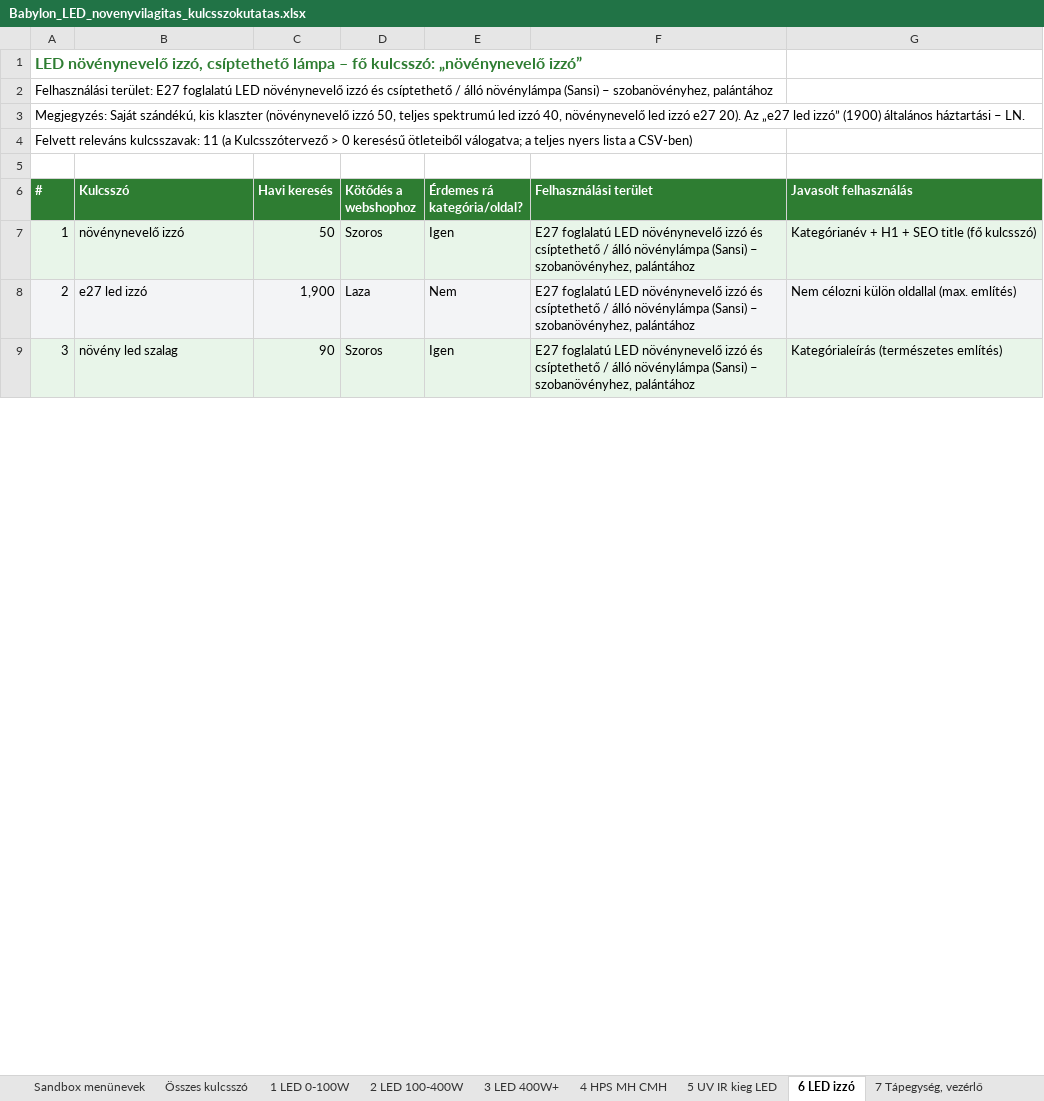
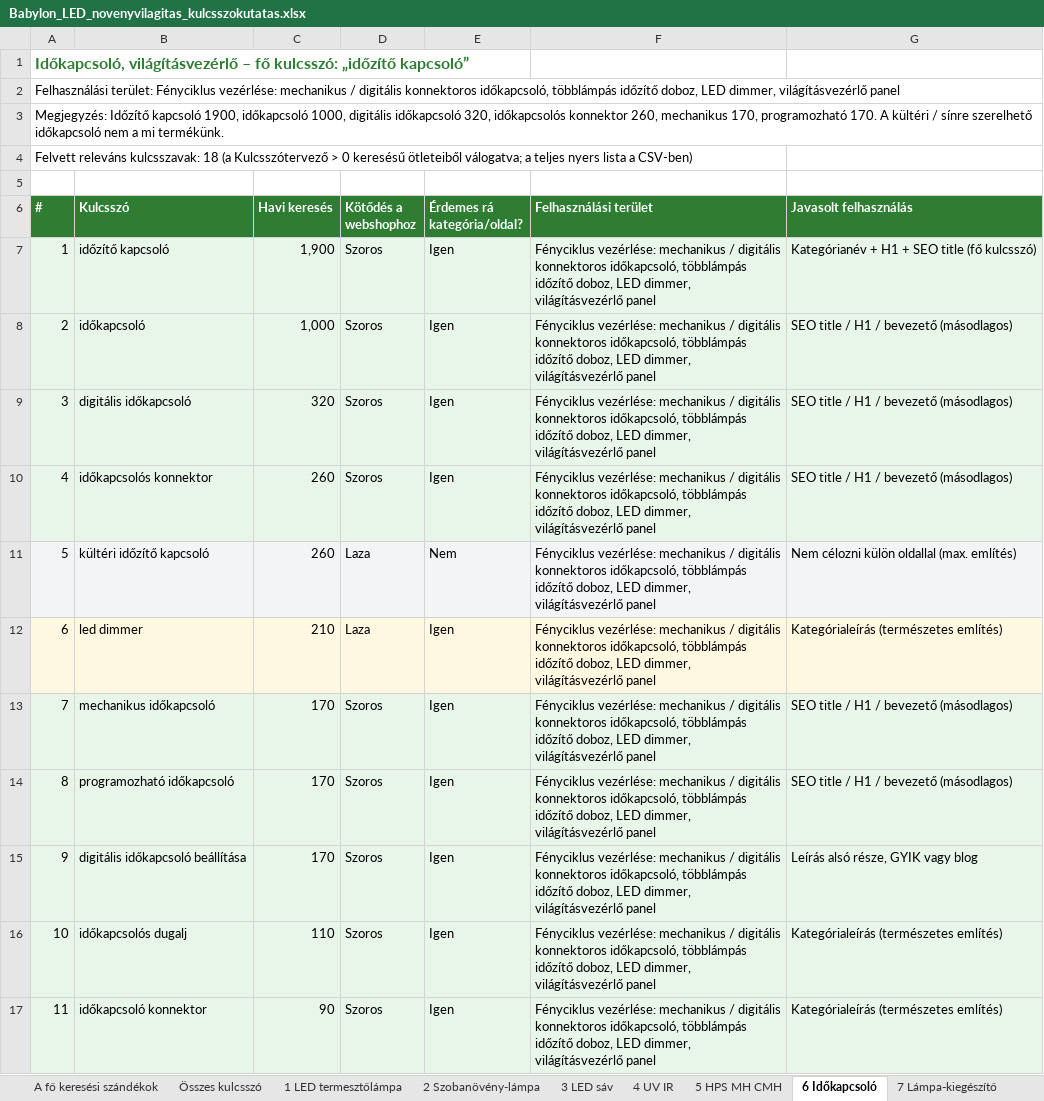
Before and after one commit to sutogaborurbangarden-code/shoprenter-auto-claude-code-kategoria-javitas, an Excel workbook: kulcsszokutatas/babylon/Babylon_LED_novenyvilagitas_kulcsszokutatas.xlsx, sheet 6 Időkapcsoló, drawn as a sheet; only a part is shown; values as stored, in another font and other column widths than the file's, no borders; addresses are those after the commit; the diff covers the shown part only; the diff names each change by its address in the sheet, - before the commit and + after, or states it on an @@ line.

```diff
--- a/kulcsszokutatas/babylon/Babylon_LED_novenyvilagitas_kulcsszokutatas.xlsx (sheet 6 Időkapcsoló)
+++ b/kulcsszokutatas/babylon/Babylon_LED_novenyvilagitas_kulcsszokutatas.xlsx (sheet 6 Időkapcsoló)
-sheet tab: Sandbox menünevek
+sheet tab: A fő keresési szándékok
-sheet tab: 1 LED 0-100W
+sheet tab: 1 LED termesztőlámpa
-sheet tab: 2 LED 100-400W
+sheet tab: 2 Szobanövény-lámpa
-sheet tab: 3 LED 400W+
+sheet tab: 3 LED sáv
-sheet tab: 4 HPS MH CMH
+sheet tab: 4 UV IR
-sheet tab: 5 UV IR kieg LED
+sheet tab: 5 HPS MH CMH
-sheet tab: 6 LED izzó
+sheet tab: 6 Időkapcsoló
-sheet tab: 7 Tápegység, vezérlő
+sheet tab: 7 Lámpa-kiegészítő
@@ column A (#) renumbered between rows 1 and 38 @@
-B7 (Kulcsszó): növénynevelő izzó
+B7 (Kulcsszó): időzítő kapcsoló
-C7 (Havi keresés): 50
+C7 (Havi keresés): 1,900
-F7 (Felhasználási terület): E27 foglalatú LED növénynevelő izzó és csíptethető / álló növénylámpa (Sansi) – szobanövényhez, palántához
+F7 (Felhasználási terület): Fényciklus vezérlése: mechanikus / digitális konnektoros időkapcsoló, többlámpás időzítő doboz, LED dimmer, világításvezérlő panel
+row 8: 2 | időkapcsoló | 1,000 | Szoros | Igen | Fényciklus vezérlése: mechanikus / digitális konnektoros időkapcsoló, többlámpás időzítő doboz, LED dimmer, világításvezérlő panel | SEO title / H1 / bevezető (másodlagos)
+row 9: 3 | digitális időkapcsoló | 320 | Szoros | Igen | Fényciklus vezérlése: mechanikus / digitális konnektoros időkapcsoló, többlámpás időzítő doboz, LED dimmer, világításvezérlő panel | SEO title / H1 / bevezető (másodlagos)
+row 10: 4 | időkapcsolós konnektor | 260 | Szoros | Igen | Fényciklus vezérlése: mechanikus / digitális konnektoros időkapcsoló, többlámpás időzítő doboz, LED dimmer, világításvezérlő panel | SEO title / H1 / bevezető (másodlagos)
-B11 (Kulcsszó): e27 led izzó
+B11 (Kulcsszó): kültéri időzítő kapcsoló
-C11 (Havi keresés): 1,900
+C11 (Havi keresés): 260
-F11 (Felhasználási terület): E27 foglalatú LED növénynevelő izzó és csíptethető / álló növénylámpa (Sansi) – szobanövényhez, palántához
+F11 (Felhasználási terület): Fényciklus vezérlése: mechanikus / digitális konnektoros időkapcsoló, többlámpás időzítő doboz, LED dimmer, világításvezérlő panel
+row 12: 6 | led dimmer | 210 | Laza | Igen | Fényciklus vezérlése: mechanikus / digitális konnektoros időkapcsoló, többlámpás időzítő doboz, LED dimmer, világításvezérlő panel | Kategórialeírás (természetes említés)
+row 13: 7 | mechanikus időkapcsoló | 170 | Szoros | Igen | Fényciklus vezérlése: mechanikus / digitális konnektoros időkapcsoló, többlámpás időzítő doboz, LED dimmer, világításvezérlő panel | SEO title / H1 / bevezető (másodlagos)
+row 14: 8 | programozható időkapcsoló | 170 | Szoros | Igen | Fényciklus vezérlése: mechanikus / digitális konnektoros időkapcsoló, többlámpás időzítő doboz, LED dimmer, világításvezérlő panel | SEO title / H1 / bevezető (másodlagos)
+row 15: 9 | digitális időkapcsoló beállítása | 170 | Szoros | Igen | Fényciklus vezérlése: mechanikus / digitális konnektoros időkapcsoló, többlámpás időzítő doboz, LED dimmer, világításvezérlő panel | Leírás alsó része, GYIK vagy blog
+row 16: 10 | időkapcsolós dugalj | 110 | Szoros | Igen | Fényciklus vezérlése: mechanikus / digitális konnektoros időkapcsoló, többlámpás időzítő doboz, LED dimmer, világításvezérlő panel | Kategórialeírás (természetes említés)
-B17 (Kulcsszó): növény led szalag
+B17 (Kulcsszó): időkapcsoló konnektor
-F17 (Felhasználási terület): E27 foglalatú LED növénynevelő izzó és csíptethető / álló növénylámpa (Sansi) – szobanövényhez, palántához
+F17 (Felhasználási terület): Fényciklus vezérlése: mechanikus / digitális konnektoros időkapcsoló, többlámpás időzítő doboz, LED dimmer, világításvezérlő panel
```
Also changed, not shown: 6 added rows, 11 removed rows and 33 edited cells elsewhere in this sheet, sheet Termékkínálat, sheet Összes kulcsszó, sheet 1 LED termesztőlámpa, sheet 5 HPS MH CMH, sheet 4 UV IR, sheet 2 Szobanövény-lámpa, 7 more sheets, other sheet tabs, 3 other files.
